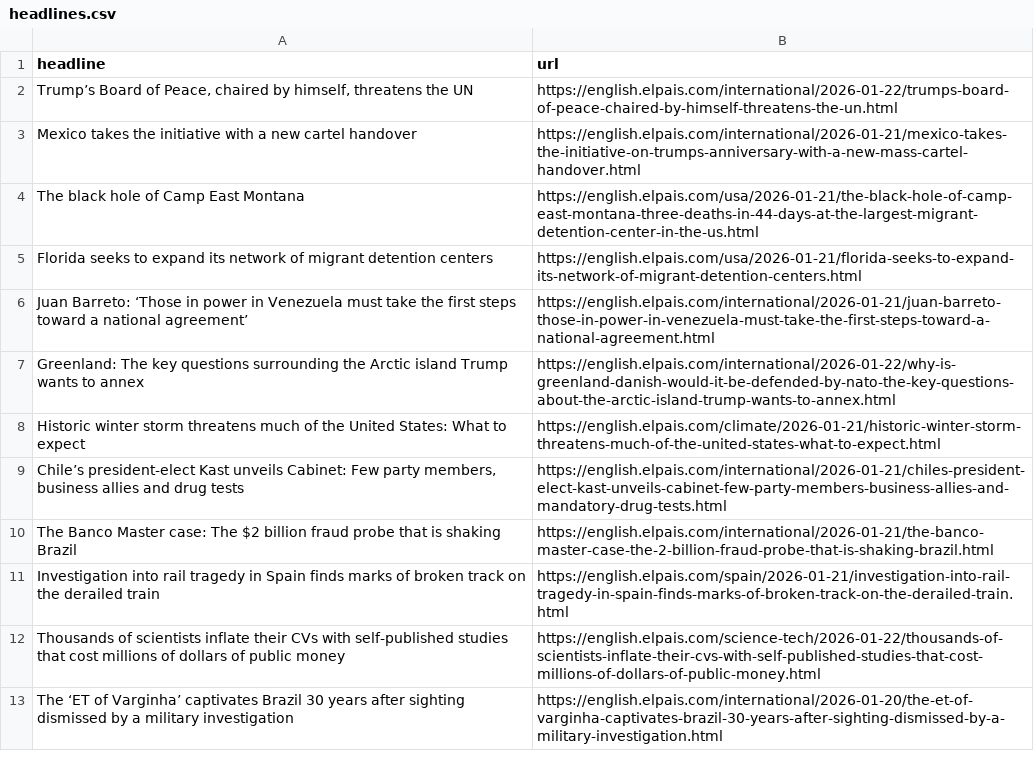
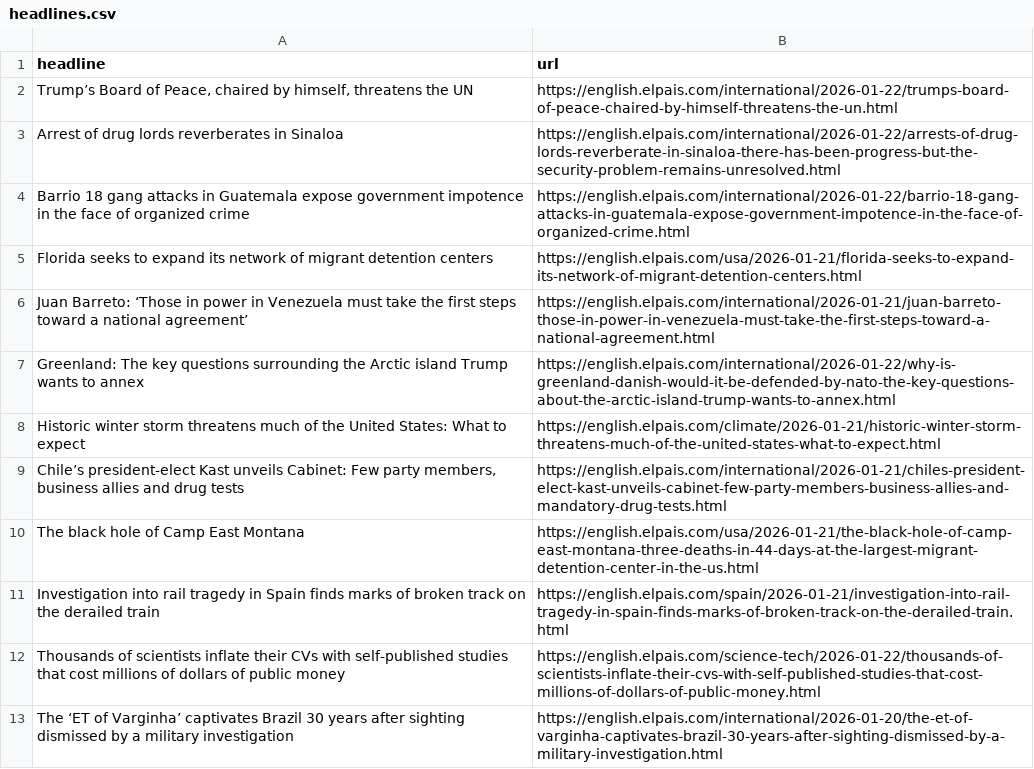
Before and after one commit to adiel3/el-pais-autoscraper, a CSV file: headlines.csv, drawn as a sheet; only a part is shown.

```diff
--- a/headlines.csv
+++ b/headlines.csv
@@ -2,4 +2,4 @@ headline,url
 "Trump’s Board of Peace, chaired by himself, threatens the UN ",https://english.elpais.com/international/2026-01-22/trumps-board-of-peace-chaired-by-himself-threatens-the-un.html
-Mexico takes the initiative with a new cartel handover,https://english.elpais.com/international/2026-01-21/mexico-takes-the-initiative-on-trumps-anniversary-with-a-new-mass-cartel-handover.html
-The black hole of Camp East Montana,https://english.elpais.com/usa/2026-01-21/the-black-hole-of-camp-east-montana-three-deaths-in-44-days-at-the-largest-migrant-detention-center-in-the-us.html
+Arrest of drug lords reverberates in Sinaloa,https://english.elpais.com/international/2026-01-22/arrests-of-drug-lords-reverberate-in-sinaloa-there-has-been-progress-but-the-security-problem-remains-unresolved.html
+Barrio 18 gang attacks in Guatemala expose government impotence in the face of organized crime,https://english.elpais.com/international/2026-01-22/barrio-18-gang-attacks-in-guatemala-expose-government-impotence-in-the-face-of-organized-crime.html
 Florida seeks to expand its network of migrant detention centers,https://english.elpais.com/usa/2026-01-21/florida-seeks-to-expand-its-network-of-migrant-detention-centers.html
@@ -9,3 +9,3 @@ Historic winter storm threatens much of the United States: What to expect,https:
 "Chile’s president-elect Kast unveils Cabinet: Few party members, business allies and drug tests",https://english.elpais.com/international/2026-01-21/chiles-president-elect-kast-unveils-cabinet-few-party-members-business-allies-and-mandatory-drug-tests.html
-The Banco Master case: The $2 billion fraud probe that is shaking Brazil,https://english.elpais.com/international/2026-01-21/the-banco-master-case-the-2-billion-fraud-probe-that-is-shaking-brazil.html
+The black hole of Camp East Montana,https://english.elpais.com/usa/2026-01-21/the-black-hole-of-camp-east-montana-three-deaths-in-44-days-at-the-largest-migrant-detention-center-in-the-us.html
 Investigation into rail tragedy in Spain finds marks of broken track on the derailed train,https://english.elpais.com/spain/2026-01-21/investigation-into-rail-tragedy-in-spain-finds-marks-of-broken-track-on-the-derailed-train.html
```
